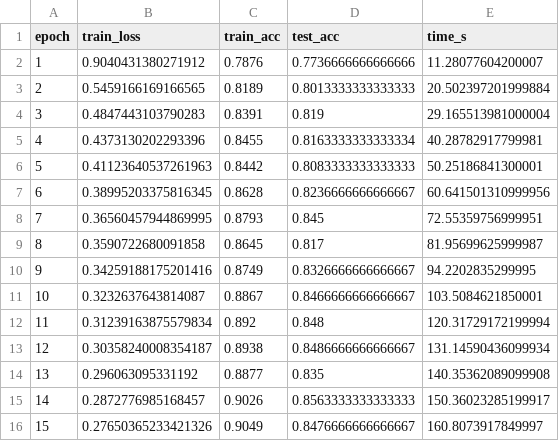
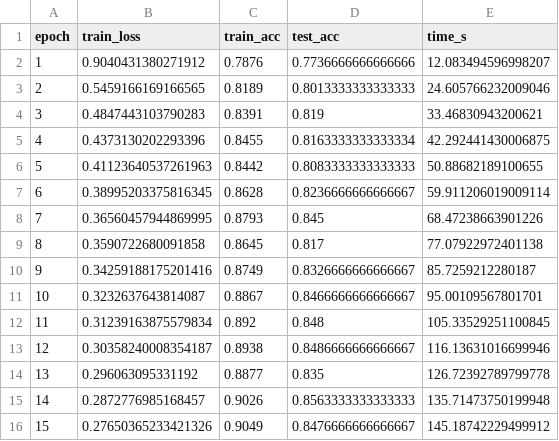
Before and after one commit to simachewalamneh/cnn-vs-ffnn-numpy, a CSV file: results/history_CNN.csv, drawn as a sheet.

```diff
--- a/results/history_CNN.csv
+++ b/results/history_CNN.csv
@@ -1,16 +1,16 @@
 epoch,train_loss,train_acc,test_acc,time_s
-1,0.9040431380271912,0.7876,0.7736666666666666,11.28077604200007
-2,0.5459166169166565,0.8189,0.8013333333333333,20.502397201999884
-3,0.4847443103790283,0.8391,0.819,29.165513981000004
-4,0.4373130202293396,0.8455,0.8163333333333334,40.28782917799981
-5,0.41123640537261963,0.8442,0.8083333333333333,50.25186841300001
-6,0.38995203375816345,0.8628,0.8236666666666667,60.641501310999956
-7,0.36560457944869995,0.8793,0.845,72.55359756999951
-8,0.3590722680091858,0.8645,0.817,81.95699625999987
-9,0.34259188175201416,0.8749,0.8326666666666667,94.2202835299995
-10,0.3232637643814087,0.8867,0.8466666666666667,103.5084621850001
-11,0.31239163875579834,0.892,0.848,120.31729172199994
-12,0.30358240008354187,0.8938,0.8486666666666667,131.14590436099934
-13,0.296063095331192,0.8877,0.835,140.35362089099908
-14,0.2872776985168457,0.9026,0.8563333333333333,150.36023285199917
-15,0.27650365233421326,0.9049,0.8476666666666667,160.8073917849997
+1,0.9040431380271912,0.7876,0.7736666666666666,12.083494596998207
+2,0.5459166169166565,0.8189,0.8013333333333333,24.605766232009046
+3,0.4847443103790283,0.8391,0.819,33.46830943200621
+4,0.4373130202293396,0.8455,0.8163333333333334,42.292441430006875
+5,0.41123640537261963,0.8442,0.8083333333333333,50.88682189100655
+6,0.38995203375816345,0.8628,0.8236666666666667,59.911206019009114
+7,0.36560457944869995,0.8793,0.845,68.47238663901226
+8,0.3590722680091858,0.8645,0.817,77.07922972401138
+9,0.34259188175201416,0.8749,0.8326666666666667,85.7259212280187
+10,0.3232637643814087,0.8867,0.8466666666666667,95.00109567801701
+11,0.31239163875579834,0.892,0.848,105.33529251100845
+12,0.30358240008354187,0.8938,0.8486666666666667,116.13631016699946
+13,0.296063095331192,0.8877,0.835,126.72392789799778
+14,0.2872776985168457,0.9026,0.8563333333333333,135.71473750199948
+15,0.27650365233421326,0.9049,0.8476666666666667,145.18742229499912
```
Also changed, not shown: results/A_headline.csv, results/history_FFNN.csv, 3 other files.
